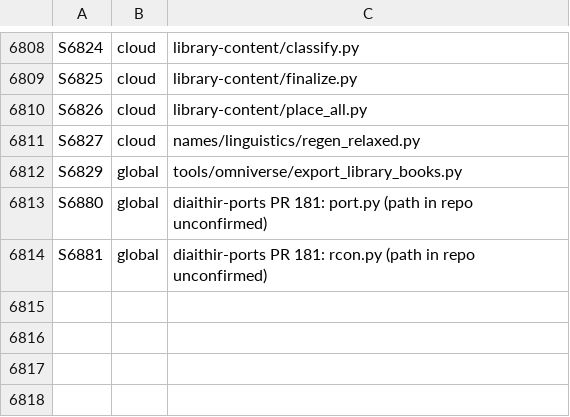
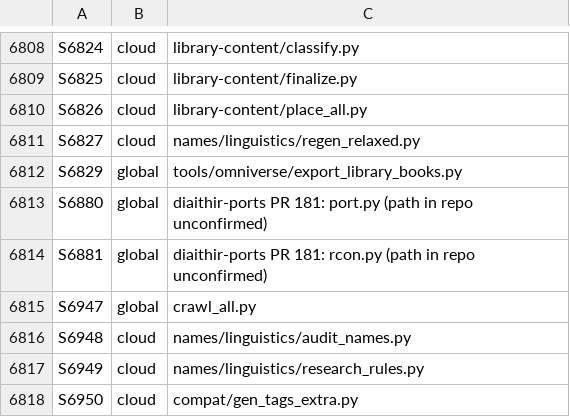
Before and after one commit to GeddyLifeson/Global-Repo, a TSV file: ids.tsv, drawn as a sheet; only a part is shown, gaps mark what is left out.

```diff
--- a/ids.tsv
+++ b/ids.tsv
@@ -6814 +6814,5 @@ S6880	global	diaithir-ports PR 181: port.py (path in repo unconfirmed)
 S6881	global	diaithir-ports PR 181: rcon.py (path in repo unconfirmed)
+S6947	global	crawl_all.py
+S6948	cloud	names/linguistics/audit_names.py
+S6949	cloud	names/linguistics/research_rules.py
+S6950	cloud	compat/gen_tags_extra.py
```
Also changed, not shown: cloud_inventory.tsv, 3 other files.
